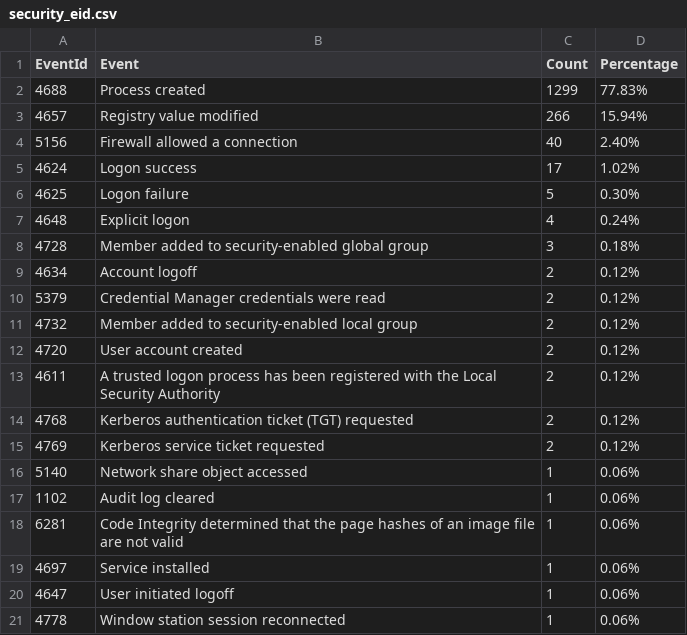
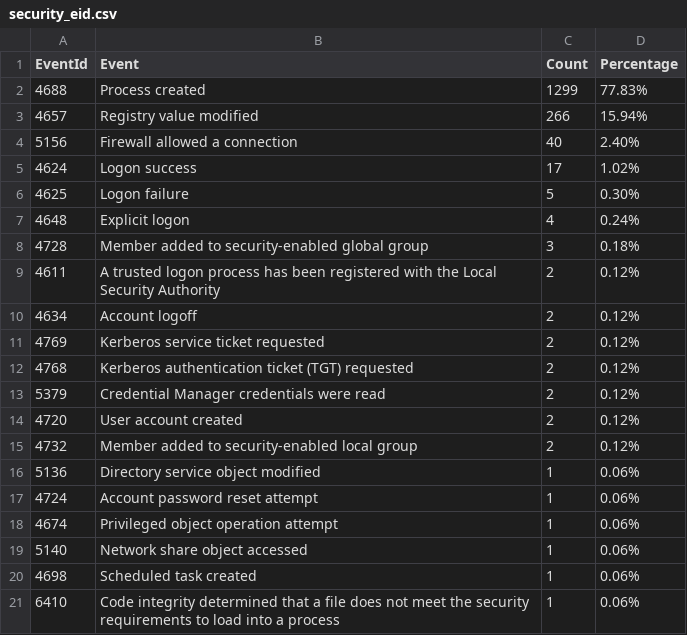
Before and after one commit to fukusuket/InvestigateWindowsLogSetting, a CSV file: security_eid.csv, drawn as a sheet.

```diff
--- a/security_eid.csv
+++ b/security_eid.csv
@@ -8,14 +8,14 @@ EventId,Event,Count,Percentage
 4728,Member added to security-enabled global group,3,0.18%
+4611,A trusted logon process has been registered with the Local Security Authority,2,0.12%
 4634,Account logoff,2,0.12%
+4769,Kerberos service ticket requested,2,0.12%
+4768,Kerberos authentication ticket (TGT) requested,2,0.12%
 5379,Credential Manager credentials were read,2,0.12%
+4720,User account created,2,0.12%
 4732,Member added to security-enabled local group,2,0.12%
-4720,User account created,2,0.12%
-4611,A trusted logon process has been registered with the Local Security Authority,2,0.12%
-4768,Kerberos authentication ticket (TGT) requested,2,0.12%
-4769,Kerberos service ticket requested,2,0.12%
+5136,Directory service object modified,1,0.06%
+4724,Account password reset attempt,1,0.06%
+4674,Privileged object operation attempt,1,0.06%
 5140,Network share object accessed,1,0.06%
-1102,Audit log cleared,1,0.06%
-6281,Code Integrity determined that the page hashes of an image file are not valid ,1,0.06%
-4697,Service installed,1,0.06%
-4647,User initiated logoff,1,0.06%
-4778,Window station session reconnected,1,0.06%
+4698,Scheduled task created,1,0.06%
+6410,Code integrity determined that a file does not meet the security requirements to load into a process,1,0.06%
```
Also changed, not shown: 3 other files.
